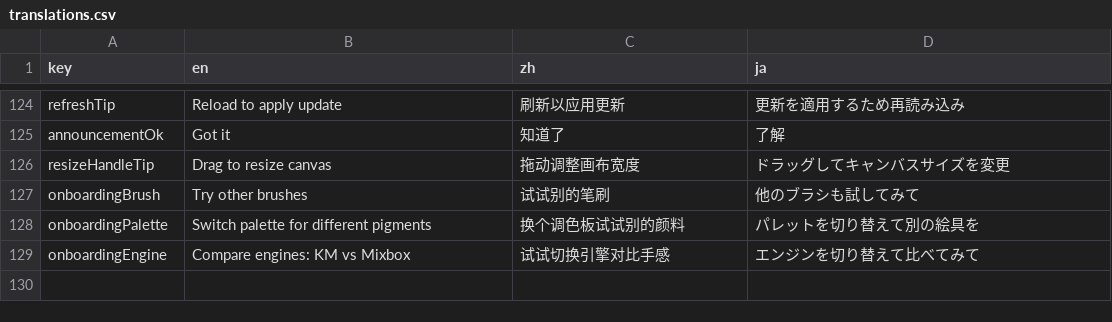
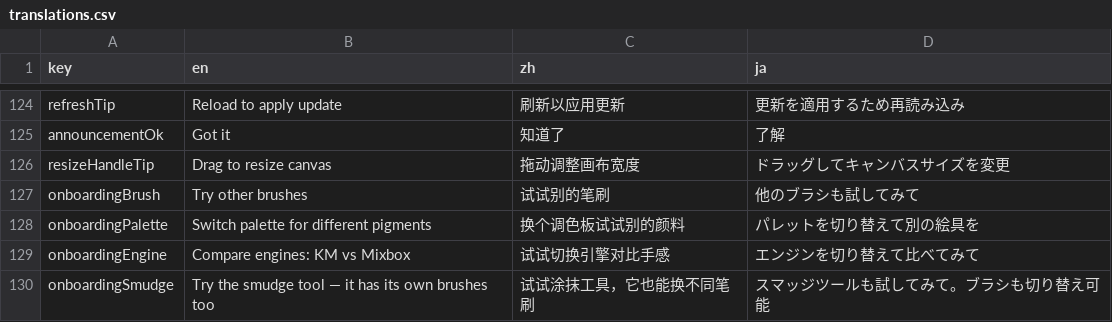
Before and after one commit to food211/Mixbox-Palette, a CSV file: locales/translations.csv, drawn as a sheet; only a part is shown, gaps mark what is left out; the diff names each change by its address in the sheet, - before the commit and + after, or states it on an @@ line.

Commit message:
feat(onboarding): 新增涂抹工具引导步骤
用户在前 3 个气泡都结束、且累计画了 ≥15 笔、从未点过涂抹按钮时，提示「试试涂抹工具，它也能换不同笔刷」。

- onboarding.js: STEPS 加 'smudge'、ANCHOR 指向 #smudgeBtn、加 SMUDGE_MIN_STROKES=15
- onPaintStrokeEnd 达阈后触发尝试解锁 smudge 步骤
- onSmudgeUse 钩子：用户点过涂抹后永久跳过该步
- app.js smudgeBtn 点击事件调用 onSmudgeUse
- 老 schema 兼容：onboarding_v1 没有 smudge 字段时自动补 'pending'

```diff
--- a/locales/translations.csv
+++ b/locales/translations.csv
+row 130: onboardingSmudge | Try the smudge tool — it has its own brushes too | 试试涂抹工具，它也能换不同笔刷 | スマッジツールも試してみて。ブラシも切り替え可能
```
Also changed, not shown: 3 other files.
